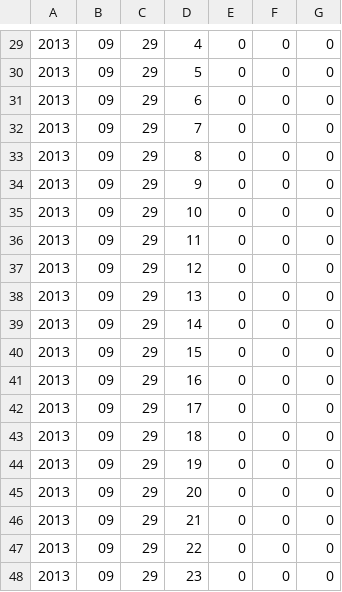
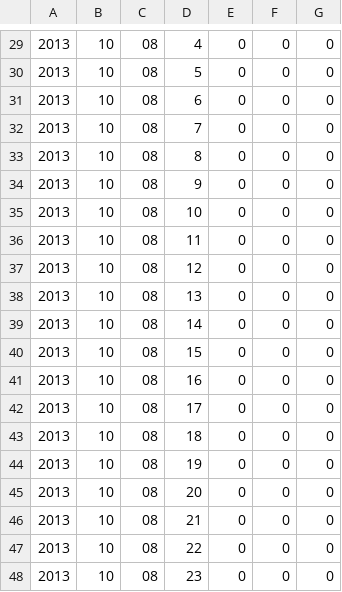
Before and after one commit to simena86/simena86.github.com, a CSV file: source/powermeter/data/temperature_data.csv, drawn as a sheet; only a part is shown, gaps mark what is left out; the diff covers the shown part only.

```diff
--- a/source/powermeter/data/temperature_data.csv
+++ b/source/powermeter/data/temperature_data.csv
@@ -29,20 +29,20 @@
-2013,09,29,4,0,0,0
-2013,09,29,5,0,0,0
-2013,09,29,6,0,0,0
-2013,09,29,7,0,0,0
-2013,09,29,8,0,0,0
-2013,09,29,9,0,0,0
-2013,09,29,10,0,0,0
-2013,09,29,11,0,0,0
-2013,09,29,12,0,0,0
-2013,09,29,13,0,0,0
-2013,09,29,14,0,0,0
-2013,09,29,15,0,0,0
-2013,09,29,16,0,0,0
-2013,09,29,17,0,0,0
-2013,09,29,18,0,0,0
-2013,09,29,19,0,0,0
-2013,09,29,20,0,0,0
-2013,09,29,21,0,0,0
-2013,09,29,22,0,0,0
-2013,09,29,23,0,0,0
+2013,10,08,4,0,0,0
+2013,10,08,5,0,0,0
+2013,10,08,6,0,0,0
+2013,10,08,7,0,0,0
+2013,10,08,8,0,0,0
+2013,10,08,9,0,0,0
+2013,10,08,10,0,0,0
+2013,10,08,11,0,0,0
+2013,10,08,12,0,0,0
+2013,10,08,13,0,0,0
+2013,10,08,14,0,0,0
+2013,10,08,15,0,0,0
+2013,10,08,16,0,0,0
+2013,10,08,17,0,0,0
+2013,10,08,18,0,0,0
+2013,10,08,19,0,0,0
+2013,10,08,20,0,0,0
+2013,10,08,21,0,0,0
+2013,10,08,22,0,0,0
+2013,10,08,23,0,0,0
```
Also changed, not shown: 80 edited cells elsewhere in this file, source/powermeter/data/power_data.csv, source/powermeter/data/price_data.csv, 3 other files.
